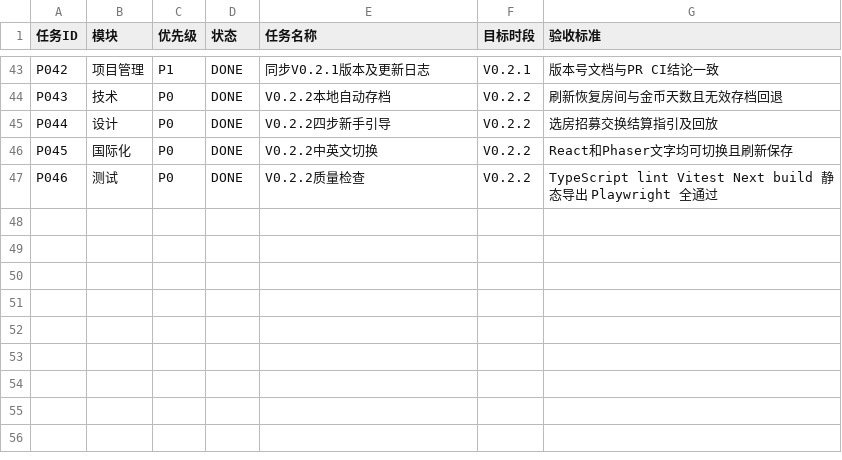
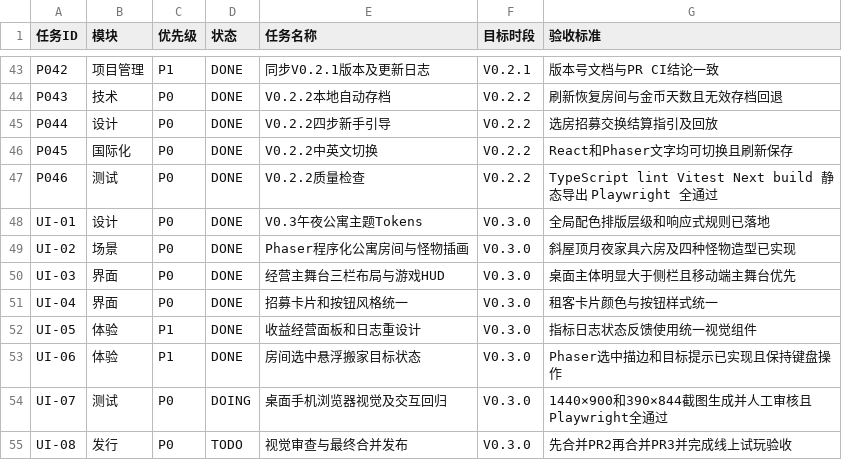
Before and after one commit to kunlong-luo/monster-apartment, a CSV file: management/TASKS.csv, drawn as a sheet; only a part is shown, gaps mark what is left out; the diff names each change by its address in the sheet, - before the commit and + after, or states it on an @@ line.

```diff
--- a/management/TASKS.csv
+++ b/management/TASKS.csv
+row 48: UI-01 | 设计 | P0 | DONE | V0.3午夜公寓主题Tokens | V0.3.0 | 全局配色排版层级和响应式规则已落地
+row 49: UI-02 | 场景 | P0 | DONE | Phaser程序化公寓房间与怪物插画 | V0.3.0 | 斜屋顶月夜家具六房及四种怪物造型已实现
+row 50: UI-03 | 界面 | P0 | DONE | 经营主舞台三栏布局与游戏HUD | V0.3.0 | 桌面主体明显大于侧栏且移动端主舞台优先
+row 51: UI-04 | 界面 | P0 | DONE | 招募卡片和按钮风格统一 | V0.3.0 | 租客卡片颜色与按钮样式统一
+row 52: UI-05 | 体验 | P1 | DONE | 收益经营面板和日志重设计 | V0.3.0 | 指标日志状态反馈使用统一视觉组件
+row 53: UI-06 | 体验 | P1 | DONE | 房间选中悬浮搬家目标状态 | V0.3.0 | Phaser选中描边和目标提示已实现且保持键盘操作
+row 54: UI-07 | 测试 | P0 | DOING | 桌面手机浏览器视觉及交互回归 | V0.3.0 | 1440×900和390×844截图生成并人工审核且Playwright全通过
+row 55: UI-08 | 发行 | P0 | TODO | 视觉审查与最终合并发布 | V0.3.0 | 先合并PR2再合并PR3并完成线上试玩验收
```
Also changed, not shown: 5 other files.
